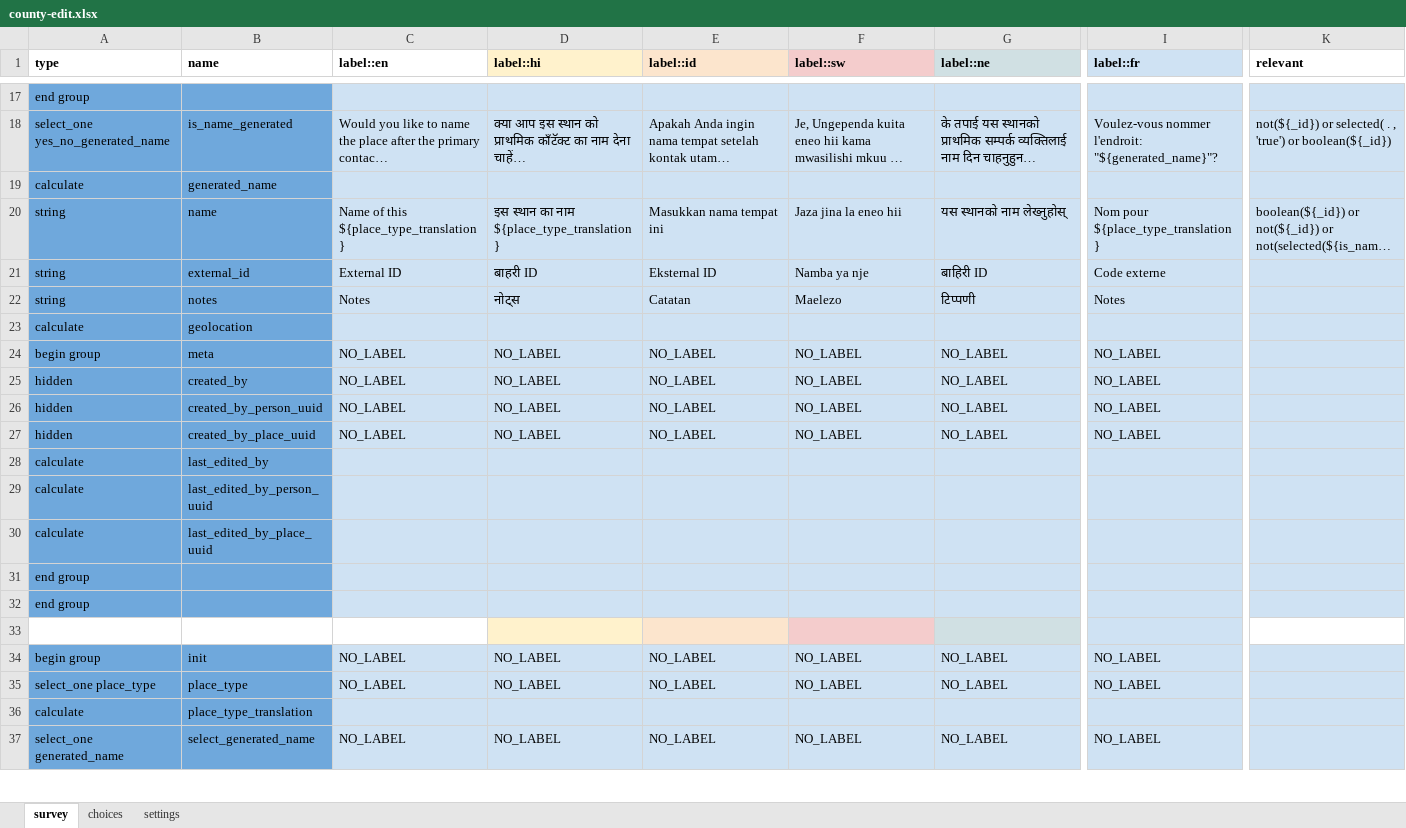
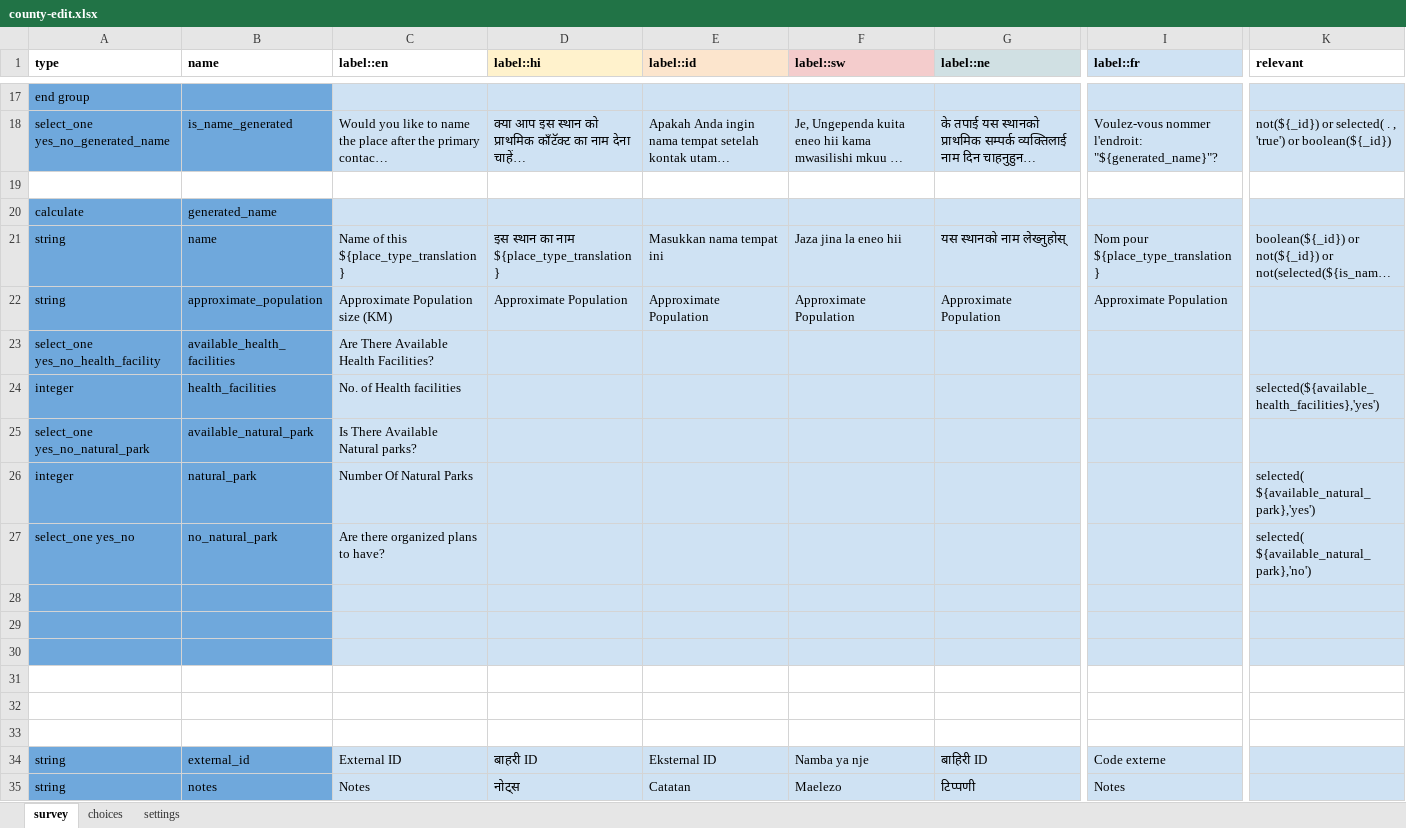
Before and after one commit to IntelliSOFT-Consulting/cht-config, an Excel workbook: forms/contact/county-edit.xlsx, sheet survey, drawn as a sheet; only a part is shown, gaps mark what is left out; the shorter side is filled out with more unchanged rows; long unchanged cells end in …; values as stored, in another font and other column widths than the file's, no borders; rows hold the shown columns only; the diff names each change by its address in the sheet, - before the commit and + after, or states it on an @@ line.

```diff
--- a/forms/contact/county-edit.xlsx (sheet survey)
+++ b/forms/contact/county-edit.xlsx (sheet survey)
+row 19: (empty)
+row 22: string | approximate_population | Approximate Population size (KM) | Approximate Population | Approximate Population | Approximate Population | Approximate Population | Approximate Population
+row 23: select_one yes_no_health_facility | available_health_facilities | Are There Available Health Facilities?
+row 24: integer | health_facilities | No. of Health facilities |  |  |  |  |  | selected(${available_health_facilities},'yes')
+row 25: select_one yes_no_natural_park | available_natural_park | Is There Available Natural parks?
+row 26: integer | natural_park | Number Of Natural Parks |  |  |  |  |  | selected( ${available_natural_park},'yes')
+row 27: select_one yes_no | no_natural_park | Are there organized plans to have? |  |  |  |  |  | selected( ${available_natural_park},'no')
+row 28: (empty)
+row 29: (empty)
+row 30: (empty)
+row 31: (empty)
+row 32: (empty)
+row 33: (empty)
```
Also changed, not shown: sheet choices, sheet settings, forms/contact/community_health_area-edit.xlsx, forms/contact/county-create.xlsx, 8 other files.
